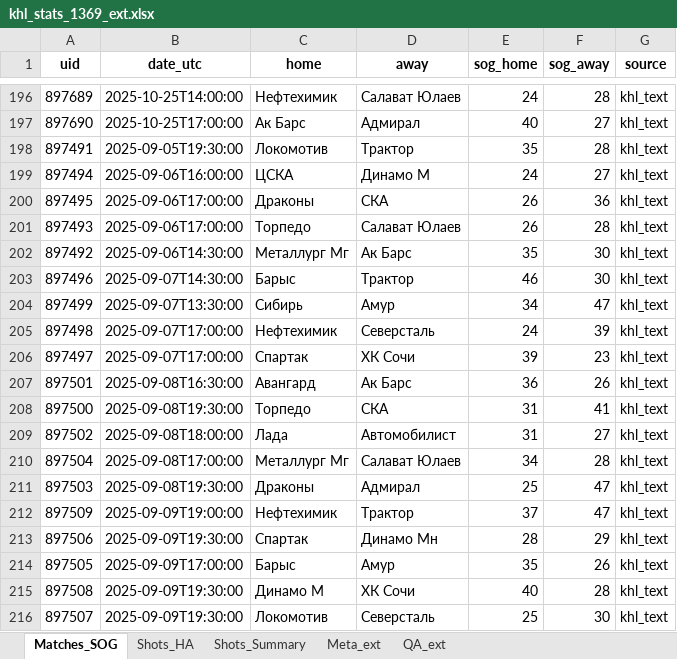
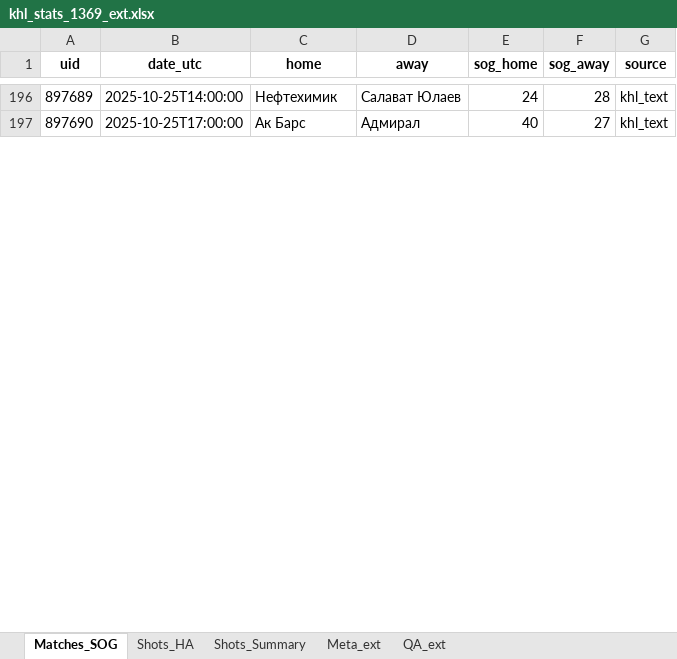
Before and after one commit to GG-Andrew/khl-cloud-results, an Excel workbook: khl/khl_stats_1369_ext.xlsx, sheet Matches_SOG, drawn as a sheet; only a part is shown, gaps mark what is left out; values as stored, in another font and other column widths than the file's, no borders; removed rows and columns are numbered as before the commit, all else as after; the diff covers the shown part only; the diff names each change by its address in the sheet, - before the commit and + after, or states it on an @@ line.

```diff
--- a/khl/khl_stats_1369_ext.xlsx (sheet Matches_SOG)
+++ b/khl/khl_stats_1369_ext.xlsx (sheet Matches_SOG)
-row 198: 897491 | 2025-09-05T19:30:00 | Локомотив | Трактор | 35 | 28 | khl_text
-row 199: 897494 | 2025-09-06T16:00:00 | ЦСКА | Динамо М | 24 | 27 | khl_text
-row 200: 897495 | 2025-09-06T17:00:00 | Драконы | СКА | 26 | 36 | khl_text
-row 201: 897493 | 2025-09-06T17:00:00 | Торпедо | Салават Юлаев | 26 | 28 | khl_text
-row 202: 897492 | 2025-09-06T14:30:00 | Металлург Мг | Ак Барс | 35 | 30 | khl_text
-row 203: 897496 | 2025-09-07T14:30:00 | Барыс | Трактор | 46 | 30 | khl_text
-row 204: 897499 | 2025-09-07T13:30:00 | Сибирь | Амур | 34 | 47 | khl_text
-row 205: 897498 | 2025-09-07T17:00:00 | Нефтехимик | Северсталь | 24 | 39 | khl_text
-row 206: 897497 | 2025-09-07T17:00:00 | Спартак | ХК Сочи | 39 | 23 | khl_text
-row 207: 897501 | 2025-09-08T16:30:00 | Авангард | Ак Барс | 36 | 26 | khl_text
-row 208: 897500 | 2025-09-08T19:30:00 | Торпедо | СКА | 31 | 41 | khl_text
-row 209: 897502 | 2025-09-08T18:00:00 | Лада | Автомобилист | 31 | 27 | khl_text
-row 210: 897504 | 2025-09-08T17:00:00 | Металлург Мг | Салават Юлаев | 34 | 28 | khl_text
-row 211: 897503 | 2025-09-08T19:30:00 | Драконы | Адмирал | 25 | 47 | khl_text
-row 212: 897509 | 2025-09-09T19:00:00 | Нефтехимик | Трактор | 37 | 47 | khl_text
-row 213: 897506 | 2025-09-09T19:30:00 | Спартак | Динамо Мн | 28 | 29 | khl_text
-row 214: 897505 | 2025-09-09T17:00:00 | Барыс | Амур | 35 | 26 | khl_text
-row 215: 897508 | 2025-09-09T19:30:00 | Динамо М | ХК Сочи | 40 | 28 | khl_text
-row 216: 897507 | 2025-09-09T19:30:00 | Локомотив | Северсталь | 25 | 30 | khl_text
```
Also changed, not shown: 4 added rows and 177 removed rows elsewhere in this sheet, sheet Shots_HA, sheet Shots_Summary, sheet Meta_ext, khl/Form-5_Games_actaul.xlsx, khl/Form-5_Games_home_away.xlsx, 8 other files.
